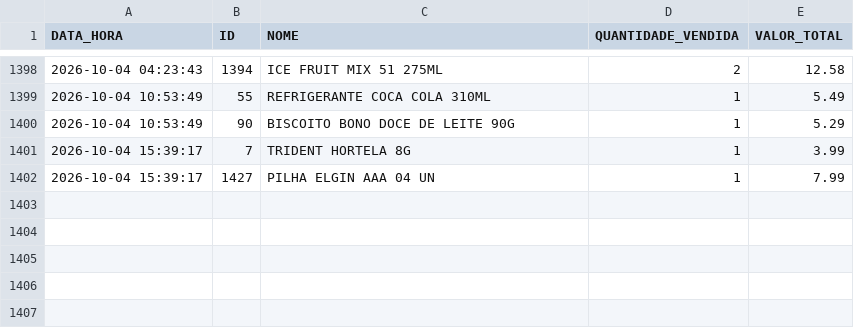
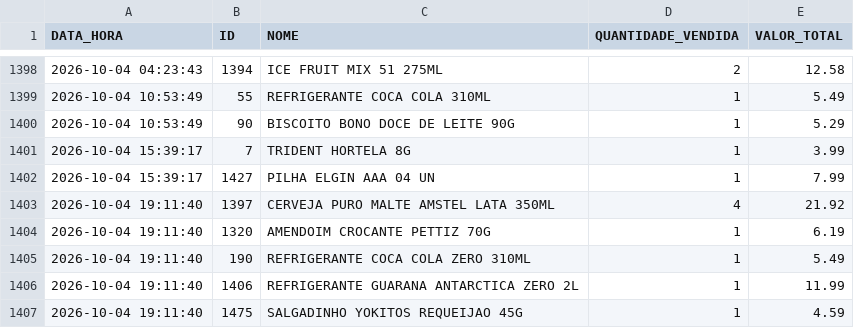
Before and after one commit to HugoSMonteiro/PesquisaMercado, a CSV file: vendas_acumuladas.csv, drawn as a sheet; only a part is shown, gaps mark what is left out.

```diff
--- a/vendas_acumuladas.csv
+++ b/vendas_acumuladas.csv
@@ -1402 +1402,6 @@ DATA_HORA;ID;NOME;QUANTIDADE_VENDIDA;VALOR_TOTAL
 2026-10-04 15:39:17;1427;PILHA ELGIN AAA 04 UN;1;7.99
+2026-10-04 19:11:40;1397;CERVEJA PURO MALTE AMSTEL LATA 350ML;4;21.92
+2026-10-04 19:11:40;1320;AMENDOIM CROCANTE PETTIZ 70G;1;6.19
+2026-10-04 19:11:40;190;REFRIGERANTE COCA COLA ZERO 310ML;1;5.49
+2026-10-04 19:11:40;1406;REFRIGERANTE GUARANA ANTARCTICA ZERO 2L;1;11.99
+2026-10-04 19:11:40;1475;SALGADINHO YOKITOS REQUEIJAO 45G;1;4.59
```
Also changed, not shown: 2 other files.
